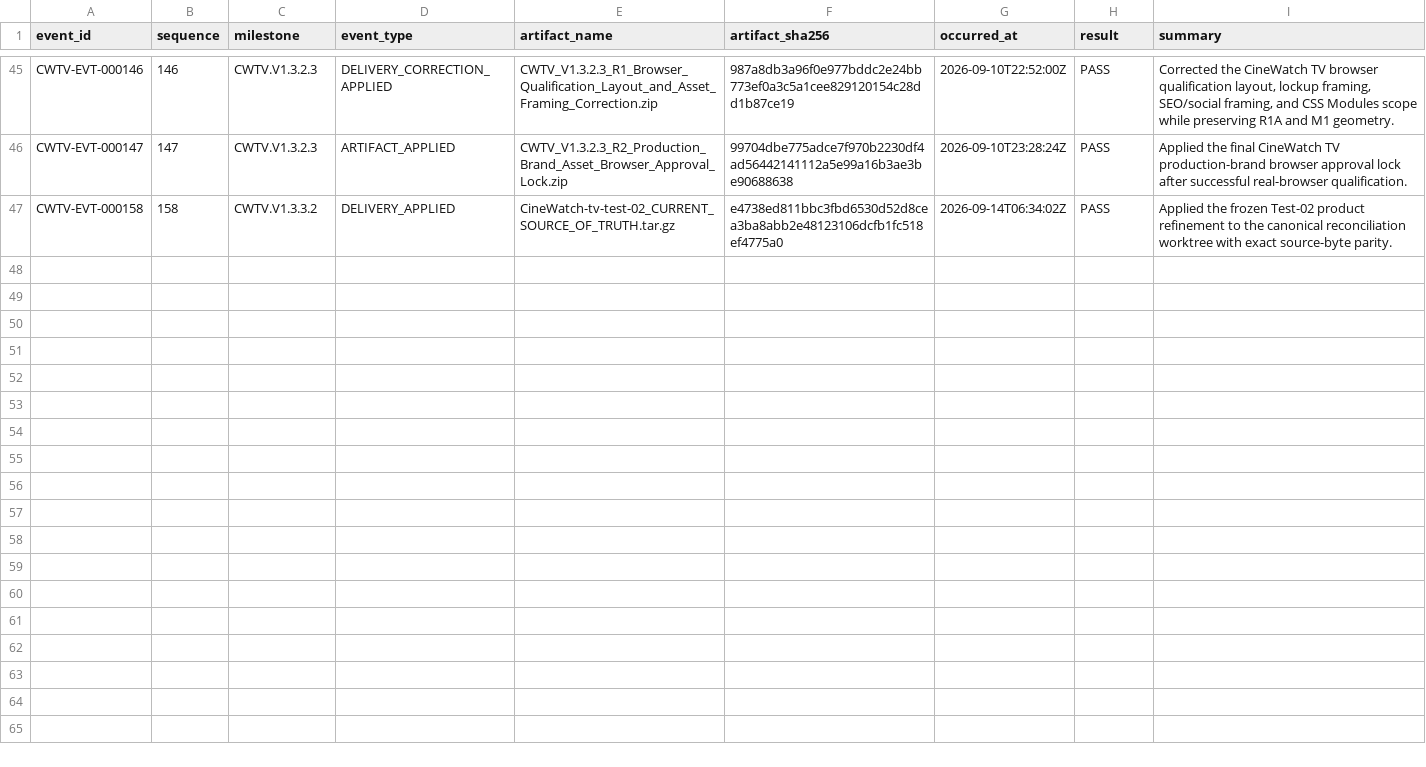
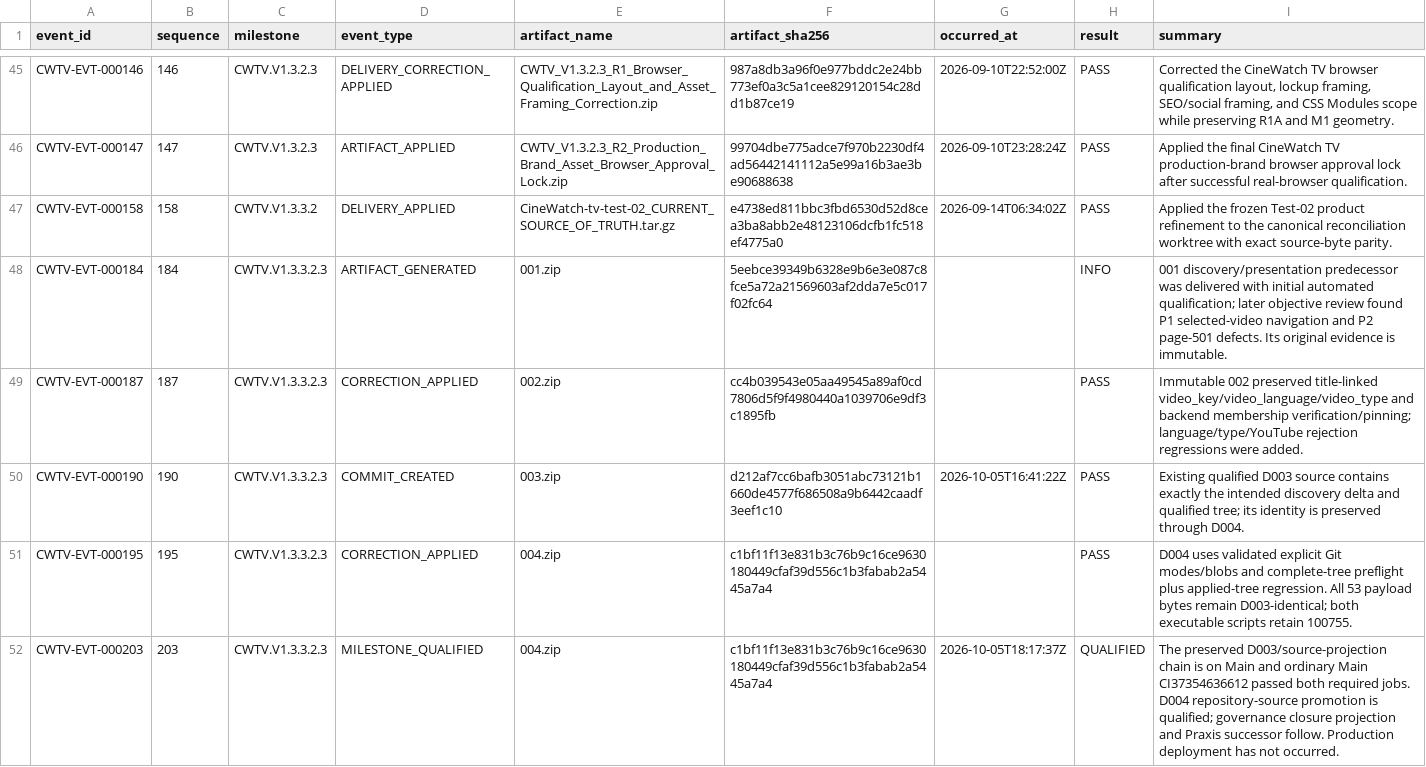
Before and after one commit to Asleki/cinewatch-tv, a CSV file: nexvox/engineering/datasets/artifacts.csv, drawn as a sheet; only a part is shown, gaps mark what is left out.

```diff
--- a/nexvox/engineering/datasets/artifacts.csv
+++ b/nexvox/engineering/datasets/artifacts.csv
@@ -47 +47,6 @@ CWTV-EVT-000147,147,CWTV.V1.3.2.3,ARTIFACT_APPLIED,CWTV_V1.3.2.3_R2_Production_B
 CWTV-EVT-000158,158,CWTV.V1.3.3.2,DELIVERY_APPLIED,CineWatch-tv-test-02_CURRENT_SOURCE_OF_TRUTH.tar.gz,e4738ed811bbc3fbd6530d52d8cea3ba8abb2e48123106dcfb1fc518ef4775a0,2026-09-14T06:34:02Z,PASS,Applied the frozen Test-02 product refinement to the canonical reconciliation worktree with exact source-byte parity.
+CWTV-EVT-000184,184,CWTV.V1.3.3.2.3,ARTIFACT_GENERATED,001.zip,5eebce39349b6328e9b6e3e087c8fce5a72a21569603af2dda7e5c017f02fc64,,INFO,001 discovery/presentation predecessor was delivered with initial automated qualification; later objective review found P1 selected-video navigation and P2 page-501 defects. Its original evidence is immutable.
+CWTV-EVT-000187,187,CWTV.V1.3.3.2.3,CORRECTION_APPLIED,002.zip,cc4b039543e05aa49545a89af0cd7806d5f9f4980440a1039706e9df3c1895fb,,PASS,Immutable 002 preserved title-linked video_key/video_language/video_type and backend membership verification/pinning; language/type/YouTube rejection regressions were added.
+CWTV-EVT-000190,190,CWTV.V1.3.3.2.3,COMMIT_CREATED,003.zip,d212af7cc6bafb3051abc73121b1660de4577f686508a9b6442caadf3eef1c10,2026-10-05T16:41:22Z,PASS,Existing qualified D003 source contains exactly the intended discovery delta and qualified tree; its identity is preserved through D004.
+CWTV-EVT-000195,195,CWTV.V1.3.3.2.3,CORRECTION_APPLIED,004.zip,c1bf11f13e831b3c76b9c16ce9630180449cfaf39d556c1b3fabab2a5445a7a4,,PASS,D004 uses validated explicit Git modes/blobs and complete-tree preflight plus applied-tree regression. All 53 payload bytes remain D003-identical; both executable scripts retain 100755.
+CWTV-EVT-000203,203,CWTV.V1.3.3.2.3,MILESTONE_QUALIFIED,004.zip,c1bf11f13e831b3c76b9c16ce9630180449cfaf39d556c1b3fabab2a5445a7a4,2026-10-05T18:17:37Z,QUALIFIED,The preserved D003/source-projection chain is on Main and ordinary Main CI37354636612 passed both required jobs. D004 repository-source promotion is qualified; governance closure projection and Praxis successor follow. Production deployment has not occurred.
```
Also changed, not shown: nexvox/engineering/datasets/commit-changes.csv, nexvox/engineering/datasets/commits.csv, 19 other files.
